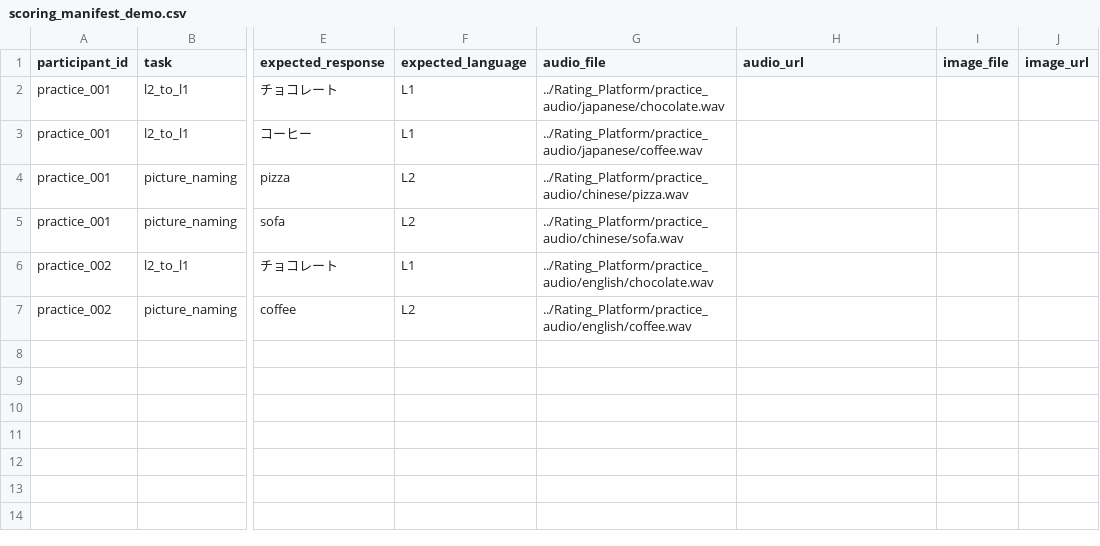
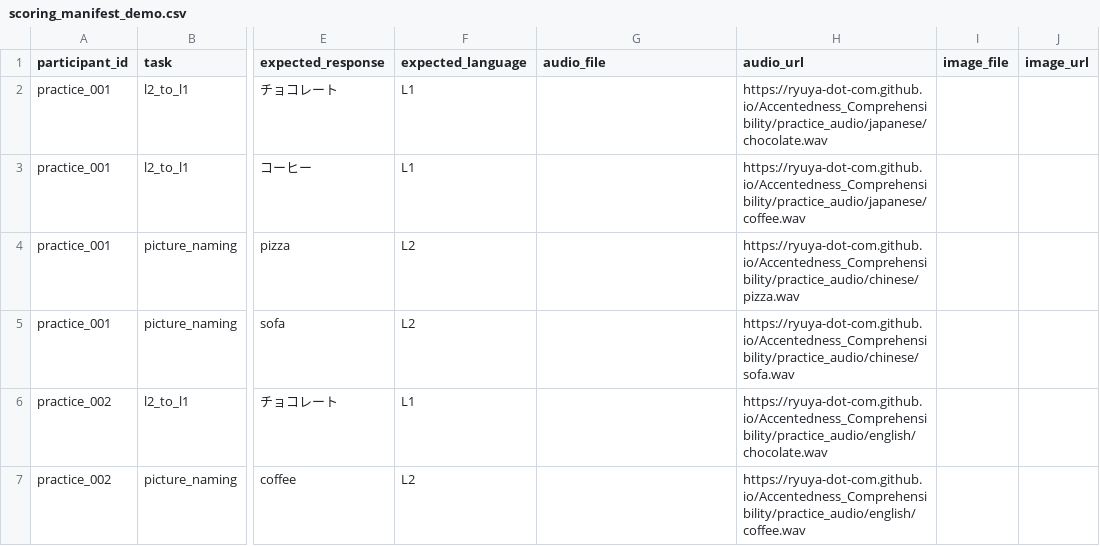
Before and after one commit to Ryuya-dot-com/Accentedness_Rating, a CSV file: scoring_manifest_demo.csv, drawn as a sheet; only a part is shown, gaps mark what is left out; the diff names each change by its address in the sheet, - before the commit and + after, or states it on an @@ line.

Commit message:
Clarify participant scoring workflow

```diff
--- a/scoring_manifest_demo.csv
+++ b/scoring_manifest_demo.csv
-G2 (audio_file): ../Rating_Platform/practice_audio/japanese/chocolate.wav
+G2 (audio_file): (empty)
-H2 (audio_url): (empty)
+H2 (audio_url): https://ryuya-dot-com.github.io/Accentedness_Comprehensibility/practice_audio/japanese/chocolate.wav
-G3 (audio_file): ../Rating_Platform/practice_audio/japanese/coffee.wav
+G3 (audio_file): (empty)
-H3 (audio_url): (empty)
+H3 (audio_url): https://ryuya-dot-com.github.io/Accentedness_Comprehensibility/practice_audio/japanese/coffee.wav
-G4 (audio_file): ../Rating_Platform/practice_audio/chinese/pizza.wav
+G4 (audio_file): (empty)
-H4 (audio_url): (empty)
+H4 (audio_url): https://ryuya-dot-com.github.io/Accentedness_Comprehensibility/practice_audio/chinese/pizza.wav
-G5 (audio_file): ../Rating_Platform/practice_audio/chinese/sofa.wav
+G5 (audio_file): (empty)
-H5 (audio_url): (empty)
+H5 (audio_url): https://ryuya-dot-com.github.io/Accentedness_Comprehensibility/practice_audio/chinese/sofa.wav
-G6 (audio_file): ../Rating_Platform/practice_audio/english/chocolate.wav
+G6 (audio_file): (empty)
-H6 (audio_url): (empty)
+H6 (audio_url): https://ryuya-dot-com.github.io/Accentedness_Comprehensibility/practice_audio/english/chocolate.wav
-G7 (audio_file): ../Rating_Platform/practice_audio/english/coffee.wav
+G7 (audio_file): (empty)
-H7 (audio_url): (empty)
+H7 (audio_url): https://ryuya-dot-com.github.io/Accentedness_Comprehensibility/practice_audio/english/coffee.wav
```
Also changed, not shown: 4 other files.
